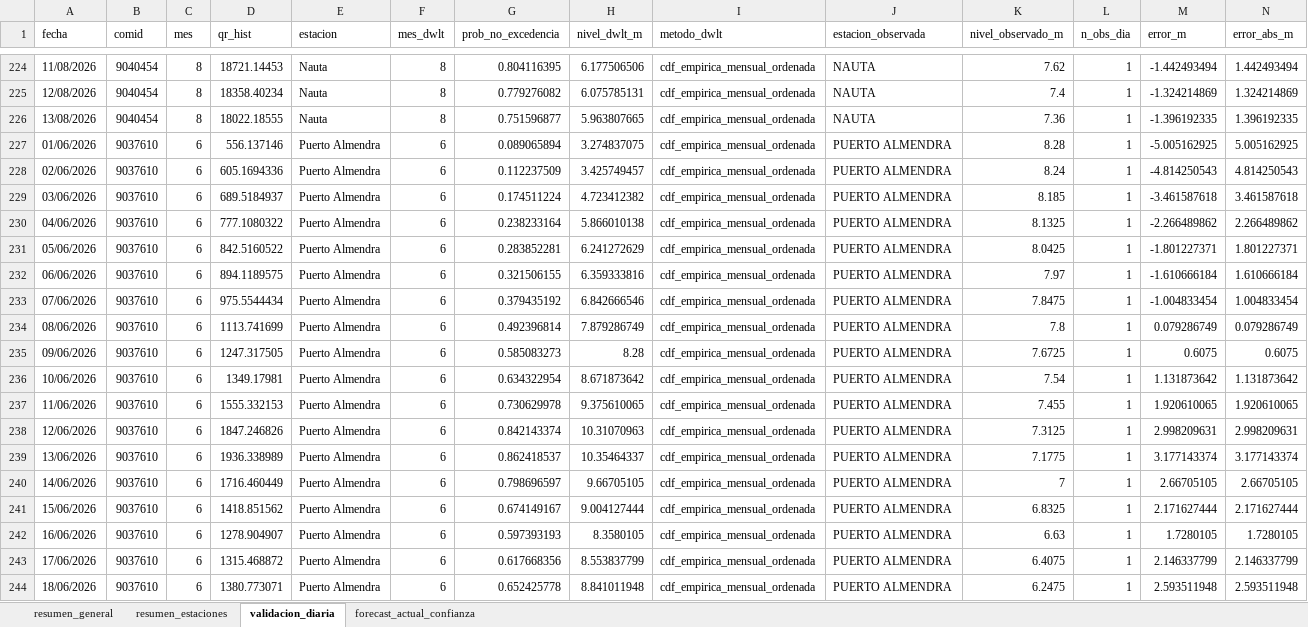
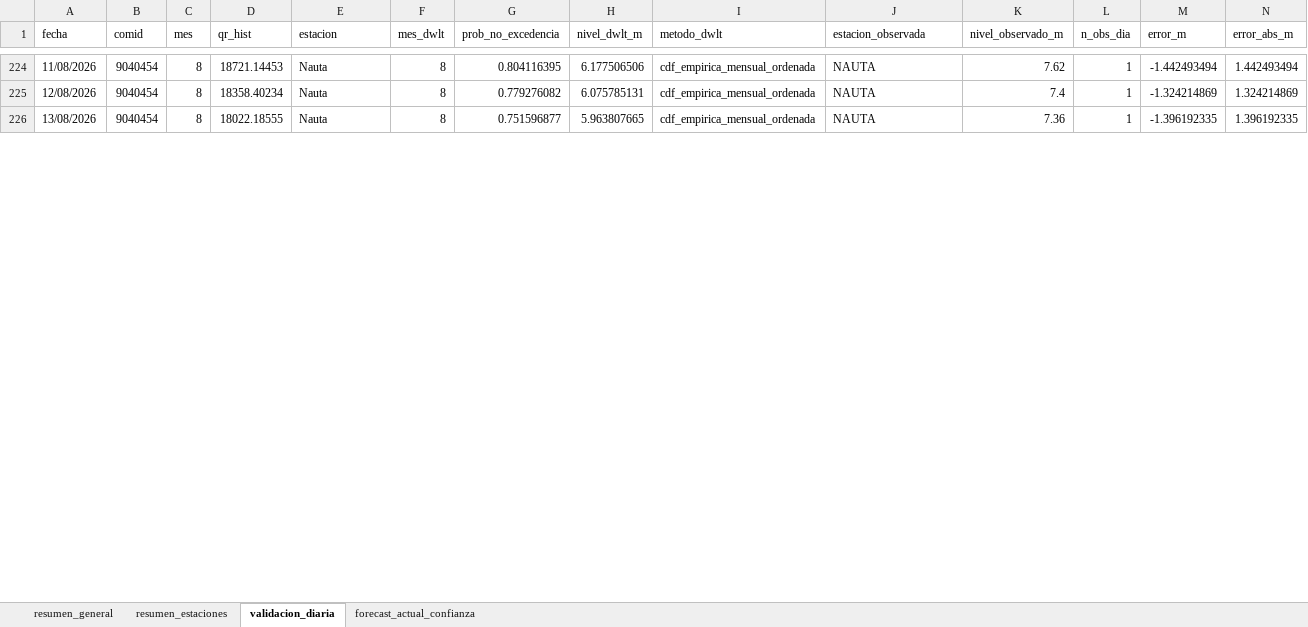
Before and after one commit to KURONO23/LoretoNivelesaCaudales, an Excel workbook: outputs/validacion_dwlt_hasta_observado_disponible.xlsx, sheet validacion_diaria, drawn as a sheet; only a part is shown, gaps mark what is left out; values as stored, in another font and other column widths than the file's, no borders; removed rows and columns are numbered as before the commit, all else as after; rows hold the shown columns only; the diff covers the shown part only; the diff names each change by its address in the sheet, - before the commit and + after, or states it on an @@ line.

```diff
--- a/outputs/validacion_dwlt_hasta_observado_disponible.xlsx (sheet validacion_diaria)
+++ b/outputs/validacion_dwlt_hasta_observado_disponible.xlsx (sheet validacion_diaria)
-row 227: 01/06/2026 | 9037610 | 6 | 556.137146 | Puerto Almendra | 6 | 0.089065894 | 3.274837075 | cdf_empirica_mensual_ordenada | PUERTO ALMENDRA | 8.28 | 1 | -5.005162925 | 5.005162925
-row 228: 02/06/2026 | 9037610 | 6 | 605.1694336 | Puerto Almendra | 6 | 0.112237509 | 3.425749457 | cdf_empirica_mensual_ordenada | PUERTO ALMENDRA | 8.24 | 1 | -4.814250543 | 4.814250543
-row 229: 03/06/2026 | 9037610 | 6 | 689.5184937 | Puerto Almendra | 6 | 0.174511224 | 4.723412382 | cdf_empirica_mensual_ordenada | PUERTO ALMENDRA | 8.185 | 1 | -3.461587618 | 3.461587618
-row 230: 04/06/2026 | 9037610 | 6 | 777.1080322 | Puerto Almendra | 6 | 0.238233164 | 5.866010138 | cdf_empirica_mensual_ordenada | PUERTO ALMENDRA | 8.1325 | 1 | -2.266489862 | 2.266489862
-row 231: 05/06/2026 | 9037610 | 6 | 842.5160522 | Puerto Almendra | 6 | 0.283852281 | 6.241272629 | cdf_empirica_mensual_ordenada | PUERTO ALMENDRA | 8.0425 | 1 | -1.801227371 | 1.801227371
-row 232: 06/06/2026 | 9037610 | 6 | 894.1189575 | Puerto Almendra | 6 | 0.321506155 | 6.359333816 | cdf_empirica_mensual_ordenada | PUERTO ALMENDRA | 7.97 | 1 | -1.610666184 | 1.610666184
-row 233: 07/06/2026 | 9037610 | 6 | 975.5544434 | Puerto Almendra | 6 | 0.379435192 | 6.842666546 | cdf_empirica_mensual_ordenada | PUERTO ALMENDRA | 7.8475 | 1 | -1.004833454 | 1.004833454
-row 234: 08/06/2026 | 9037610 | 6 | 1113.741699 | Puerto Almendra | 6 | 0.492396814 | 7.879286749 | cdf_empirica_mensual_ordenada | PUERTO ALMENDRA | 7.8 | 1 | 0.079286749 | 0.079286749
-row 235: 09/06/2026 | 9037610 | 6 | 1247.317505 | Puerto Almendra | 6 | 0.585083273 | 8.28 | cdf_empirica_mensual_ordenada | PUERTO ALMENDRA | 7.6725 | 1 | 0.6075 | 0.6075
-row 236: 10/06/2026 | 9037610 | 6 | 1349.17981 | Puerto Almendra | 6 | 0.634322954 | 8.671873642 | cdf_empirica_mensual_ordenada | PUERTO ALMENDRA | 7.54 | 1 | 1.131873642 | 1.131873642
-row 237: 11/06/2026 | 9037610 | 6 | 1555.332153 | Puerto Almendra | 6 | 0.730629978 | 9.375610065 | cdf_empirica_mensual_ordenada | PUERTO ALMENDRA | 7.455 | 1 | 1.920610065 | 1.920610065
-row 238: 12/06/2026 | 9037610 | 6 | 1847.246826 | Puerto Almendra | 6 | 0.842143374 | 10.31070963 | cdf_empirica_mensual_ordenada | PUERTO ALMENDRA | 7.3125 | 1 | 2.998209631 | 2.998209631
-row 239: 13/06/2026 | 9037610 | 6 | 1936.338989 | Puerto Almendra | 6 | 0.862418537 | 10.35464337 | cdf_empirica_mensual_ordenada | PUERTO ALMENDRA | 7.1775 | 1 | 3.177143374 | 3.177143374
-row 240: 14/06/2026 | 9037610 | 6 | 1716.460449 | Puerto Almendra | 6 | 0.798696597 | 9.66705105 | cdf_empirica_mensual_ordenada | PUERTO ALMENDRA | 7 | 1 | 2.66705105 | 2.66705105
-row 241: 15/06/2026 | 9037610 | 6 | 1418.851562 | Puerto Almendra | 6 | 0.674149167 | 9.004127444 | cdf_empirica_mensual_ordenada | PUERTO ALMENDRA | 6.8325 | 1 | 2.171627444 | 2.171627444
-row 242: 16/06/2026 | 9037610 | 6 | 1278.904907 | Puerto Almendra | 6 | 0.597393193 | 8.3580105 | cdf_empirica_mensual_ordenada | PUERTO ALMENDRA | 6.63 | 1 | 1.7280105 | 1.7280105
-row 243: 17/06/2026 | 9037610 | 6 | 1315.468872 | Puerto Almendra | 6 | 0.617668356 | 8.553837799 | cdf_empirica_mensual_ordenada | PUERTO ALMENDRA | 6.4075 | 1 | 2.146337799 | 2.146337799
-row 244: 18/06/2026 | 9037610 | 6 | 1380.773071 | Puerto Almendra | 6 | 0.652425778 | 8.841011948 | cdf_empirica_mensual_ordenada | PUERTO ALMENDRA | 6.2475 | 1 | 2.593511948 | 2.593511948
```
Also changed, not shown: 60 added rows and 12 removed rows elsewhere in this sheet, sheet resumen_estaciones, sheet forecast_actual_confianza, sheet resumen_general, outputs/metricas_dwlt_estaciones.xlsx, outputs/pronostico_nivel_7dias_estaciones.xlsx, 10 other files.
